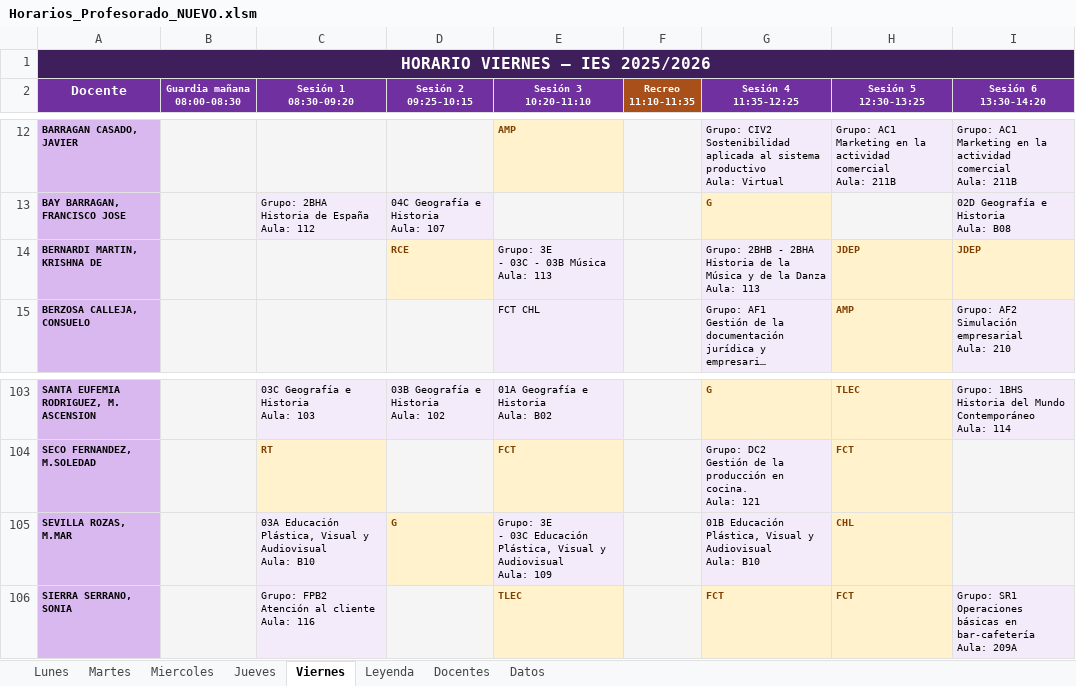
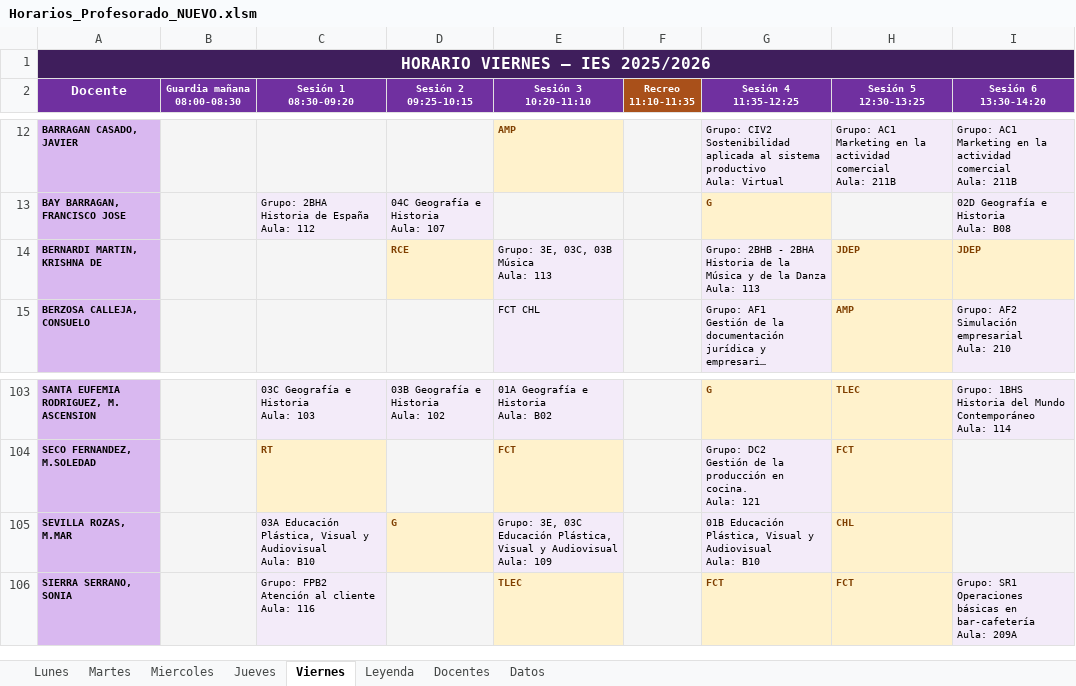
Before and after one commit to LuisGP1984/Horarios_VC2526_Pruebas, an Excel workbook: Horarios_Profesorado_NUEVO.xlsm, sheet Viernes, drawn as a sheet; only a part is shown, gaps mark what is left out; long unchanged cells end in …; values as stored, in another font and other column widths than the file's, no borders; ↵ is a line break in a cell; the diff names each change by its address in the sheet, - before the commit and + after, or states it on an @@ line.

```diff
--- a/Horarios_Profesorado_NUEVO.xlsm (sheet Viernes)
+++ b/Horarios_Profesorado_NUEVO.xlsm (sheet Viernes)
-E14 (Sesión 3 10:20-11:10): Grupo: 3E ↵ - 03C - 03B Música ↵ Aula: 113
+E14 (Sesión 3 10:20-11:10): Grupo: 3E, 03C, 03B ↵ Música ↵ Aula: 113
-E105 (Sesión 3 10:20-11:10): Grupo: 3E ↵ - 03C Educación…
+E105 (Sesión 3 10:20-11:10): Grupo: 3E, 03C ↵ Educación…
```
Also changed, not shown: sheet Datos, sheet Lunes, sheet Martes, sheet Miercoles, 2 other files.
